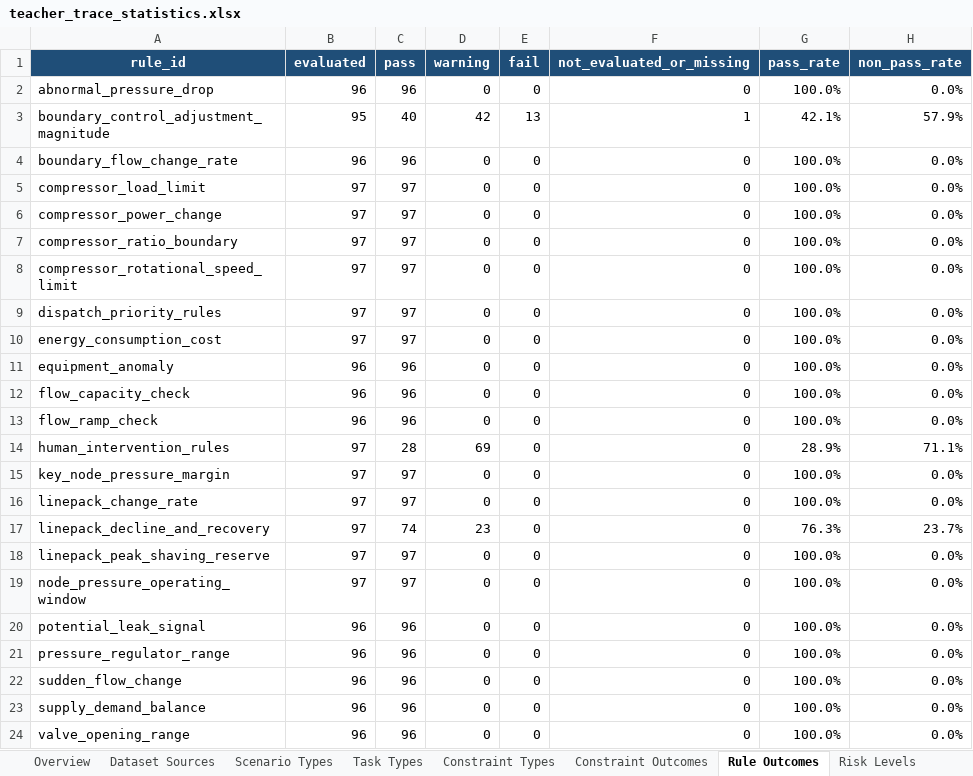
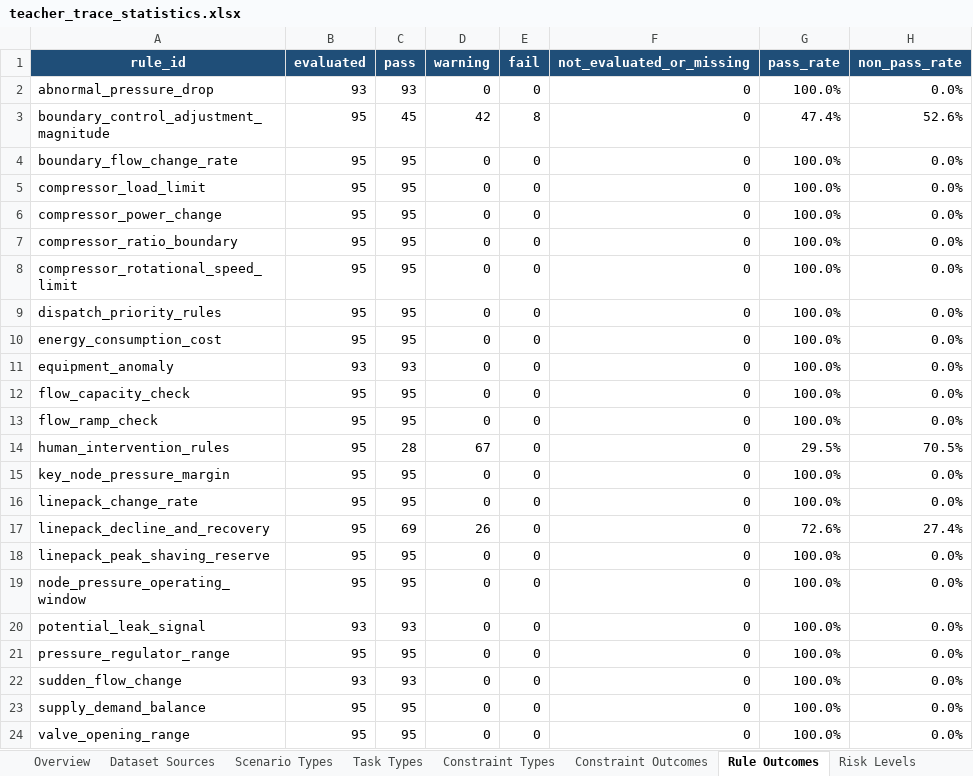
Before and after one commit to VincentMa123/Forecast_Grounded_Decision_QA, an Excel workbook: pipeclaw/backend/generated_teacher_traces/task1_deliverables/teacher_trace_statistics.xlsx, sheet Rule Outcomes, drawn as a sheet; values as stored, in another font and other column widths than the file's, no borders; conditional formats and table styles not drawn; the diff names each change by its address in the sheet, - before the commit and + after, or states it on an @@ line.

```diff
--- a/pipeclaw/backend/generated_teacher_traces/task1_deliverables/teacher_trace_statistics.xlsx (sheet Rule Outcomes)
+++ b/pipeclaw/backend/generated_teacher_traces/task1_deliverables/teacher_trace_statistics.xlsx (sheet Rule Outcomes)
-B2 (evaluated): 96
+B2 (evaluated): 93
-C2 (pass): 96
+C2 (pass): 93
-C3 (pass): 40
+C3 (pass): 45
-E3 (fail): 13
+E3 (fail): 8
-F3 (not_evaluated_or_missing): 1
+F3 (not_evaluated_or_missing): 0
-G3 (pass_rate): 42.1%
+G3 (pass_rate): 47.4%
-H3 (non_pass_rate): 57.9%
+H3 (non_pass_rate): 52.6%
-B4 (evaluated): 96
+B4 (evaluated): 95
-C4 (pass): 96
+C4 (pass): 95
-B5:B10 (evaluated): 97
+B5:B10 (evaluated): 95
-C5:C10 (pass): 97
+C5:C10 (pass): 95
-B11 (evaluated): 96
+B11 (evaluated): 93
-C11 (pass): 96
+C11 (pass): 93
-B12:B13 (evaluated): 96
+B12:B13 (evaluated): 95
-C12:C13 (pass): 96
+C12:C13 (pass): 95
-B14:B19 (evaluated): 97
+B14:B19 (evaluated): 95
-D14 (warning): 69
+D14 (warning): 67
-G14 (pass_rate): 28.9%
+G14 (pass_rate): 29.5%
-H14 (non_pass_rate): 71.1%
+H14 (non_pass_rate): 70.5%
-C15:C16 (pass): 97
+C15:C16 (pass): 95
-C17 (pass): 74
+C17 (pass): 69
-D17 (warning): 23
+D17 (warning): 26
-G17 (pass_rate): 76.3%
+G17 (pass_rate): 72.6%
-H17 (non_pass_rate): 23.7%
+H17 (non_pass_rate): 27.4%
-C18:C19 (pass): 97
+C18:C19 (pass): 95
-B20 (evaluated): 96
+B20 (evaluated): 93
-C20 (pass): 96
+C20 (pass): 93
-B21 (evaluated): 96
+B21 (evaluated): 95
-C21 (pass): 96
+C21 (pass): 95
-B22 (evaluated): 96
+B22 (evaluated): 93
-C22 (pass): 96
+C22 (pass): 93
-B23:B24 (evaluated): 96
+B23:B24 (evaluated): 95
-C23:C24 (pass): 96
+C23:C24 (pass): 95
```
Also changed, not shown: sheet Constraint Outcomes, sheet Dataset Sources, sheet Evidence Statistics, sheet Split Statistics, sheet Quality Statistics, sheet Risk x Intervention, 5 more sheets, charts or pictures, pipeclaw/backend/generated_teacher_traces/task1_deliverables/teacher_trace_quality_report.xlsx, 46 other files.
